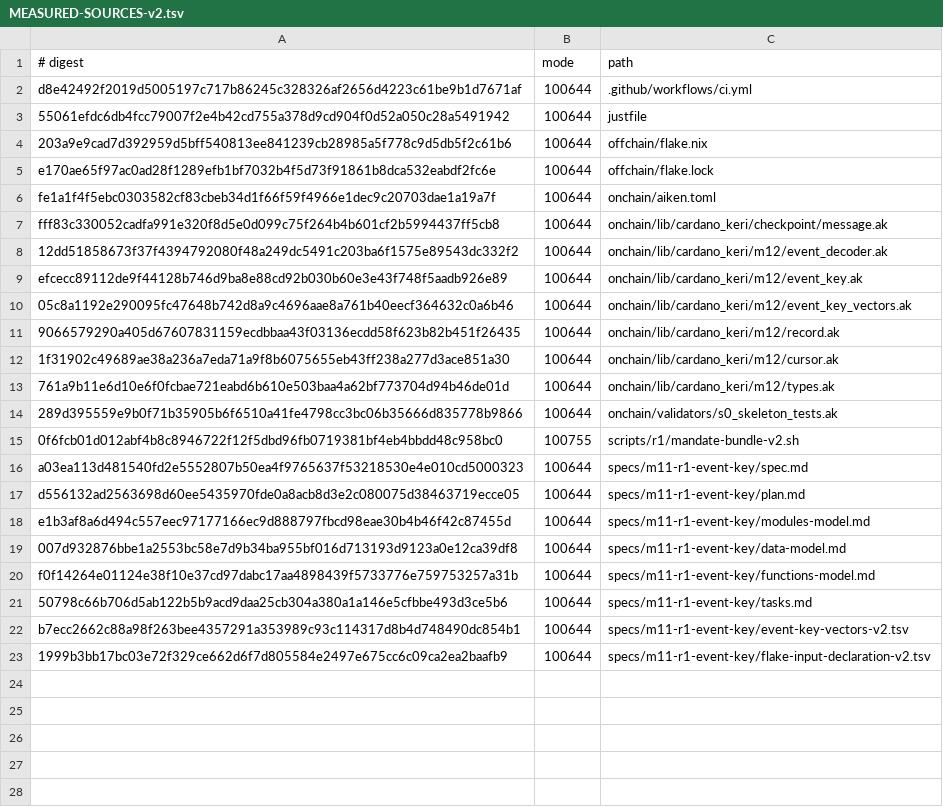
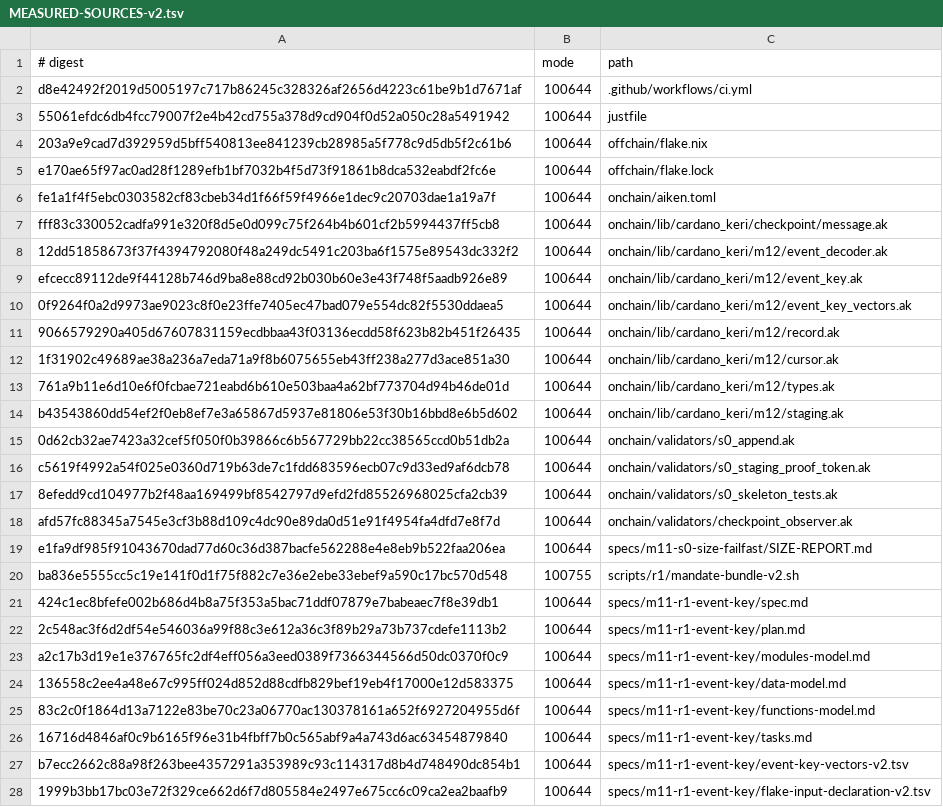
Before and after one commit to lambdasistemi/cardano-keri, a TSV file: specs/m11-r1-event-key/MEASURED-SOURCES-v2.tsv, drawn as a sheet.

Commit message:
fix(m11): bind append provenance and present-prior staging
Close submission-1 audit F1/F2/F3 on rejected candidate
224177c969fd7847d2519faa9d1dfaf6803ffa3b (auditor-1 report
f78713d4c887e5e0525b4987815f08faad3550f84c1103cce77487fa21823547).

s0_append now takes staging_proof_policy as an applied validator
parameter, matching checkpoint_observer.observer_lifecycle's
hash_proof_policy. AppendRedeemer has no policy field. Staging binds
recomputed d and admits a distinct canonical qualified i. Accepted
CESR coverage is the committed vector-manifest bijection; the dead
supported_derivation_codes list is removed.

Permanent properties: reject_submitter_chosen_proof_policy,
staging_accepts_distinct_i_and_d,
present_prior_rivals_cross_staging_and_append.

R1-I14 remains unverified until authorized v4 --full. Append size
remeasurement remains held under A-006; the 8471-byte S0 row is not
restated as current.

Tasks: T011, T012, T013

```diff
--- a/specs/m11-r1-event-key/MEASURED-SOURCES-v2.tsv
+++ b/specs/m11-r1-event-key/MEASURED-SOURCES-v2.tsv
@@ -9,3 +9,3 @@ fff83c330052cadfa991e320f8d5e0d099c75f264b4b601cf2b5994437ff5cb8	100644	onchain/
 efcecc89112de9f44128b746d9ba8e88cd92b030b60e3e43f748f5aadb926e89	100644	onchain/lib/cardano_keri/m12/event_key.ak
-05c8a1192e290095fc47648b742d8a9c4696aae8a761b40eecf364632c0a6b46	100644	onchain/lib/cardano_keri/m12/event_key_vectors.ak
+0f9264f0a2d9973ae9023c8f0e23ffe7405ec47bad079e554dc82f5530ddaea5	100644	onchain/lib/cardano_keri/m12/event_key_vectors.ak
 9066579290a405d67607831159ecdbbaa43f03136ecdd58f623b82b451f26435	100644	onchain/lib/cardano_keri/m12/record.ak
@@ -13,10 +13,15 @@ efcecc89112de9f44128b746d9ba8e88cd92b030b60e3e43f748f5aadb926e89	100644	onchain/
 761a9b11e6d10e6f0fcbae721eabd6b610e503baa4a62bf773704d94b46de01d	100644	onchain/lib/cardano_keri/m12/types.ak
-289d395559e9b0f71b35905b6f6510a41fe4798cc3bc06b35666d835778b9866	100644	onchain/validators/s0_skeleton_tests.ak
-0f6fcb01d012abf4b8c8946722f12f5dbd96fb0719381bf4eb4bbdd48c958bc0	100755	scripts/r1/mandate-bundle-v2.sh
-a03ea113d481540fd2e5552807b50ea4f9765637f53218530e4e010cd5000323	100644	specs/m11-r1-event-key/spec.md
-d556132ad2563698d60ee5435970fde0a8acb8d3e2c080075d38463719ecce05	100644	specs/m11-r1-event-key/plan.md
-e1b3af8a6d494c557eec97177166ec9d888797fbcd98eae30b4b46f42c87455d	100644	specs/m11-r1-event-key/modules-model.md
-007d932876bbe1a2553bc58e7d9b34ba955bf016d713193d9123a0e12ca39df8	100644	specs/m11-r1-event-key/data-model.md
-f0f14264e01124e38f10e37cd97dabc17aa4898439f5733776e759753257a31b	100644	specs/m11-r1-event-key/functions-model.md
-50798c66b706d5ab122b5b9acd9daa25cb304a380a1a146e5cfbbe493d3ce5b6	100644	specs/m11-r1-event-key/tasks.md
+b43543860dd54ef2f0eb8ef7e3a65867d5937e81806e53f30b16bbd8e6b5d602	100644	onchain/lib/cardano_keri/m12/staging.ak
+0d62cb32ae7423a32cef5f050f0b39866c6b567729bb22cc38565ccd0b51db2a	100644	onchain/validators/s0_append.ak
+c5619f4992a54f025e0360d719b63de7c1fdd683596ecb07c9d33ed9af6dcb78	100644	onchain/validators/s0_staging_proof_token.ak
+8efedd9cd104977b2f48aa169499bf8542797d9efd2fd85526968025cfa2cb39	100644	onchain/validators/s0_skeleton_tests.ak
+afd57fc88345a7545e3cf3b88d109c4dc90e89da0d51e91f4954fa4dfd7e8f7d	100644	onchain/validators/checkpoint_observer.ak
+e1fa9df985f91043670dad77d60c36d387bacfe562288e4e8eb9b522faa206ea	100644	specs/m11-s0-size-failfast/SIZE-REPORT.md
+ba836e5555cc5c19e141f0d1f75f882c7e36e2ebe33ebef9a590c17bc570d548	100755	scripts/r1/mandate-bundle-v2.sh
+424c1ec8bfefe002b686d4b8a75f353a5bac71ddf07879e7babeaec7f8e39db1	100644	specs/m11-r1-event-key/spec.md
+2c548ac3f6d2df54e546036a99f88c3e612a36c3f89b29a73b737cdefe1113b2	100644	specs/m11-r1-event-key/plan.md
+a2c17b3d19e1e376765fc2df4eff056a3eed0389f7366344566d50dc0370f0c9	100644	specs/m11-r1-event-key/modules-model.md
+136558c2ee4a48e67c995ff024d852d88cdfb829bef19eb4f17000e12d583375	100644	specs/m11-r1-event-key/data-model.md
+83c2c0f1864d13a7122e83be70c23a06770ac130378161a652f6927204955d6f	100644	specs/m11-r1-event-key/functions-model.md
+16716d4846af0c9b6165f96e31b4fbff7b0c565abf9a4a743d6ac63454879840	100644	specs/m11-r1-event-key/tasks.md
 b7ecc2662c88a98f263bee4357291a353989c93c114317d8b4d748490dc854b1	100644	specs/m11-r1-event-key/event-key-vectors-v2.tsv
```
Also changed, not shown: 5 other files.
